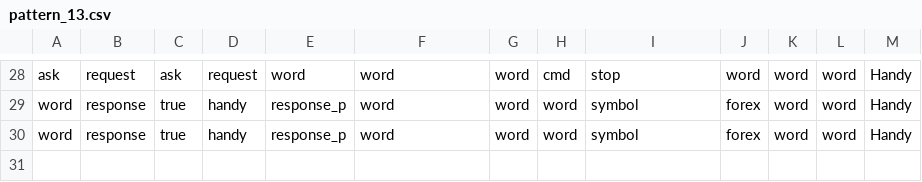
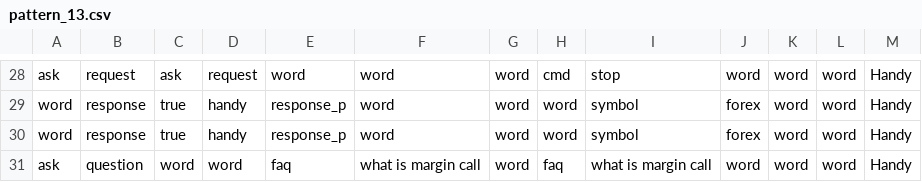
Before and after one commit to Milad-Abooali/pybeain, a CSV file: logs/pattern_13.csv, drawn as a sheet; only a part is shown, gaps mark what is left out.

```diff
--- a/logs/pattern_13.csv
+++ b/logs/pattern_13.csv
@@ -30 +30,2 @@ word,response,true,handy,response_p,word,word,word,symbol,forex,word,word,Handy
 word,response,true,handy,response_p,word,word,word,symbol,forex,word,word,Handy
+ask,question,word,word,faq,"what is margin call",word,faq,"what is margin call",word,word,word,Handy
```
Also changed, not shown: logs/figure_9.csv, logs/length.csv, 16 other files.
